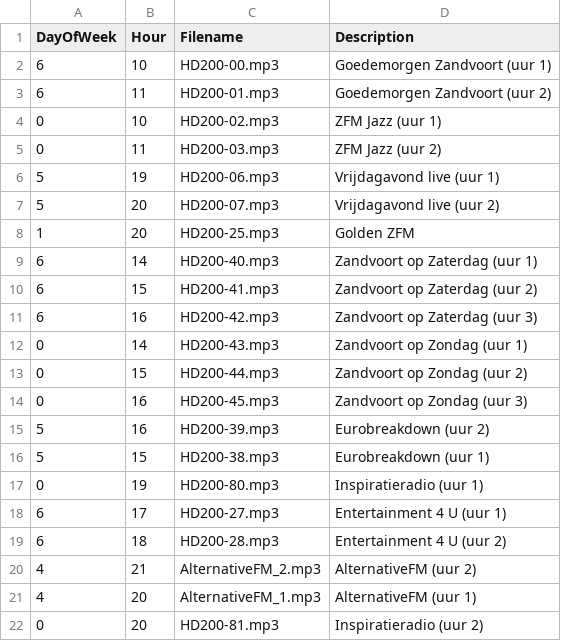
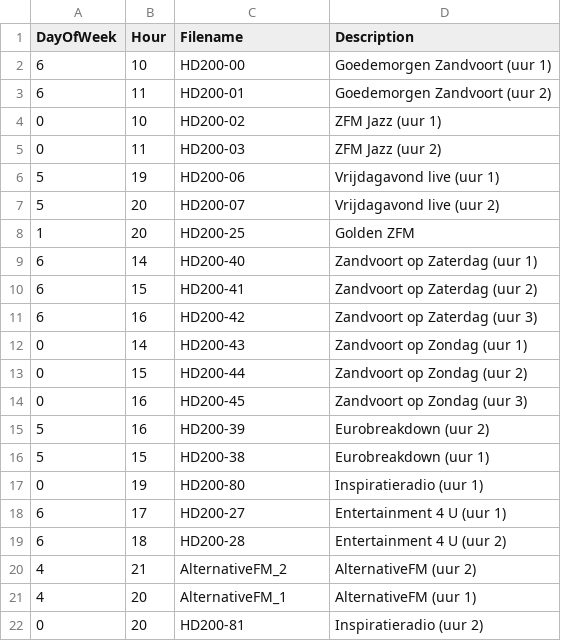
Before and after one commit to m4rcu5/replay-recorder, a CSV file: RecordDatabase.csv, drawn as a sheet.

Commit message:
Make the recording format and bitrate configurable

```diff
--- a/RecordDatabase.csv
+++ b/RecordDatabase.csv
@@ -1,22 +1,22 @@
 DayOfWeek;Hour;Filename;Description
-6;10;HD200-00.mp3;Goedemorgen Zandvoort (uur 1)
-6;11;HD200-01.mp3;Goedemorgen Zandvoort (uur 2)
-0;10;HD200-02.mp3;ZFM Jazz (uur 1)
-0;11;HD200-03.mp3;ZFM Jazz (uur 2)
-5;19;HD200-06.mp3;Vrijdagavond live (uur 1)
-5;20;HD200-07.mp3;Vrijdagavond live (uur 2)
-1;20;HD200-25.mp3;Golden ZFM
-6;14;HD200-40.mp3;Zandvoort op Zaterdag (uur 1)
-6;15;HD200-41.mp3;Zandvoort op Zaterdag (uur 2)
-6;16;HD200-42.mp3;Zandvoort op Zaterdag (uur 3)
-0;14;HD200-43.mp3;Zandvoort op Zondag (uur 1)
-0;15;HD200-44.mp3;Zandvoort op Zondag (uur 2)
-0;16;HD200-45.mp3;Zandvoort op Zondag (uur 3)
-5;16;HD200-39.mp3;Eurobreakdown (uur 2)
-5;15;HD200-38.mp3;Eurobreakdown (uur 1)
-0;19;HD200-80.mp3;Inspiratieradio (uur 1)
-6;17;HD200-27.mp3;Entertainment 4 U (uur 1)
-6;18;HD200-28.mp3;Entertainment 4 U (uur 2)
-4;21;AlternativeFM_2.mp3;AlternativeFM (uur 2)
-4;20;AlternativeFM_1.mp3;AlternativeFM (uur 1)
-0;20;HD200-81.mp3;Inspiratieradio (uur 2)
+6;10;HD200-00;Goedemorgen Zandvoort (uur 1)
+6;11;HD200-01;Goedemorgen Zandvoort (uur 2)
+0;10;HD200-02;ZFM Jazz (uur 1)
+0;11;HD200-03;ZFM Jazz (uur 2)
+5;19;HD200-06;Vrijdagavond live (uur 1)
+5;20;HD200-07;Vrijdagavond live (uur 2)
+1;20;HD200-25;Golden ZFM
+6;14;HD200-40;Zandvoort op Zaterdag (uur 1)
+6;15;HD200-41;Zandvoort op Zaterdag (uur 2)
+6;16;HD200-42;Zandvoort op Zaterdag (uur 3)
+0;14;HD200-43;Zandvoort op Zondag (uur 1)
+0;15;HD200-44;Zandvoort op Zondag (uur 2)
+0;16;HD200-45;Zandvoort op Zondag (uur 3)
+5;16;HD200-39;Eurobreakdown (uur 2)
+5;15;HD200-38;Eurobreakdown (uur 1)
+0;19;HD200-80;Inspiratieradio (uur 1)
+6;17;HD200-27;Entertainment 4 U (uur 1)
+6;18;HD200-28;Entertainment 4 U (uur 2)
+4;21;AlternativeFM_2;AlternativeFM (uur 2)
+4;20;AlternativeFM_1;AlternativeFM (uur 1)
+0;20;HD200-81;Inspiratieradio (uur 2)
```
Also changed, not shown: 1 other file.
